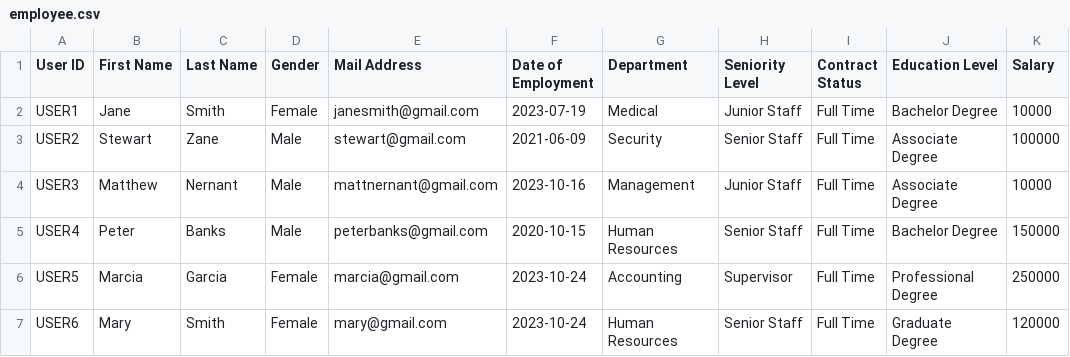
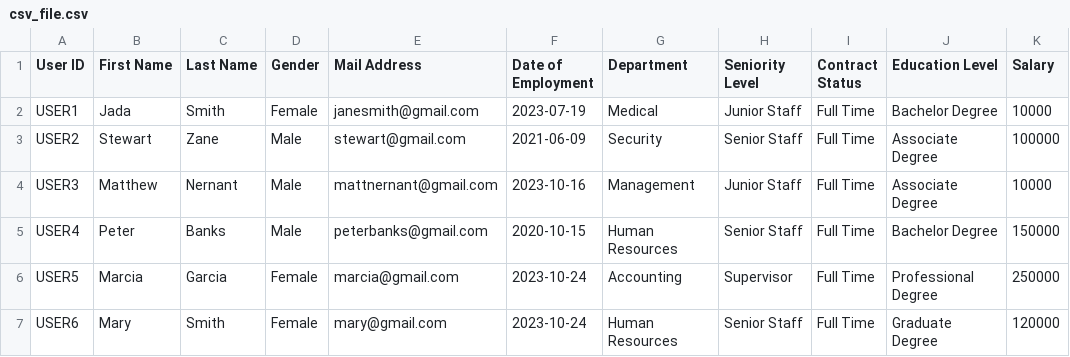
Before and after one commit to J31da/Python-VSCode, a CSV file: csv_file.csv (was employee.csv), drawn as a sheet.

```diff
--- a/employee.csv
+++ b/csv_file.csv
@@ -1,3 +1,3 @@
 User ID,First Name,Last Name,Gender,Mail Address,Date of Employment,Department,Seniority Level,Contract Status,Education Level,Salary
-USER1,Jane,Smith,Female,janesmith@gmail.com,2023-07-19,Medical,Junior Staff,Full Time,Bachelor Degree,10000
+USER1,Jada,Smith,Female,janesmith@gmail.com,2023-07-19,Medical,Junior Staff,Full Time,Bachelor Degree,10000
 USER2,Stewart,Zane,Male,stewart@gmail.com,2021-06-09,Security,Senior Staff,Full Time,Associate Degree,100000
```
Also changed, not shown: hospitalpatients.csv, 7 other files.
